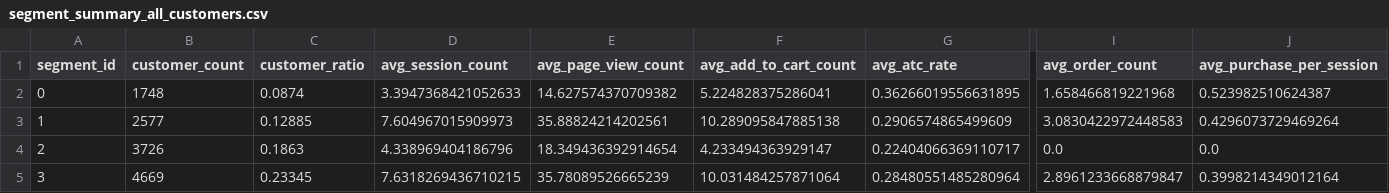
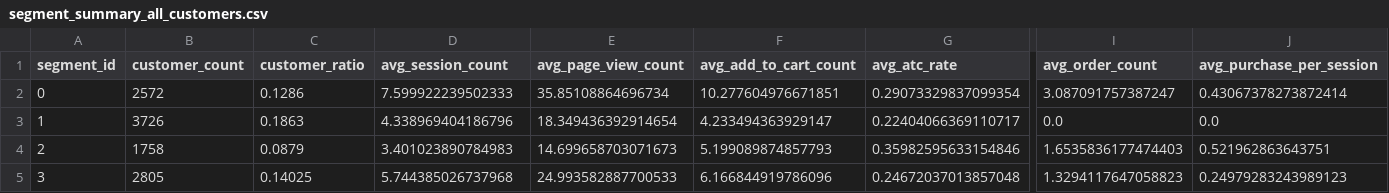
Before and after one commit to why-they-leave/retail-clickstream-analysis, a CSV file: data/processed/segment_summary_all_customers.csv, drawn as a sheet; only a part is shown, gaps mark what is left out; removed rows and columns are numbered as before the commit, all else as after; rows hold the shown columns only; the diff covers the shown part only; the diff names each change by its address in the sheet, - before the commit and + after, or states it on an @@ line.

```diff
--- a/data/processed/segment_summary_all_customers.csv
+++ b/data/processed/segment_summary_all_customers.csv
-B2 (customer_count): 1748
+B2 (customer_count): 2572
-C2 (customer_ratio): 0.0874
+C2 (customer_ratio): 0.1286
-D2 (avg_session_count): 3.3947368421052633
+D2 (avg_session_count): 7.599922239502333
-E2 (avg_page_view_count): 14.627574370709382
+E2 (avg_page_view_count): 35.85108864696734
-F2 (avg_add_to_cart_count): 5.224828375286041
+F2 (avg_add_to_cart_count): 10.277604976671851
-G2 (avg_atc_rate): 0.36266019556631895
+G2 (avg_atc_rate): 0.29073329837099354
-I2 (avg_order_count): 1.658466819221968
+I2 (avg_order_count): 3.087091757387247
-J2 (avg_purchase_per_session): 0.523982510624387
+J2 (avg_purchase_per_session): 0.43067378273872414
-row 3: 1 | 2577 | 0.12885 | 7.604967015909973 | 35.88824214202561 | 10.289095847885138 | 0.2906574865499609 | 3.0830422972448583 | 0.4296073729469264
-A3 (segment_id): 2
+A3 (segment_id): 1
+row 4: 2 | 1758 | 0.0879 | 3.401023890784983 | 14.699658703071673 | 5.199089874857793 | 0.35982595633154846 | 1.6535836177474403 | 0.521962863643751
-B5 (customer_count): 4669
+B5 (customer_count): 2805
-C5 (customer_ratio): 0.23345
+C5 (customer_ratio): 0.14025
-D5 (avg_session_count): 7.6318269436710215
+D5 (avg_session_count): 5.744385026737968
-E5 (avg_page_view_count): 35.78089526665239
+E5 (avg_page_view_count): 24.993582887700533
-F5 (avg_add_to_cart_count): 10.031484257871064
+F5 (avg_add_to_cart_count): 6.166844919786096
-G5 (avg_atc_rate): 0.28480551485280964
+G5 (avg_atc_rate): 0.24672037013857048
-I5 (avg_order_count): 2.8961233668879847
+I5 (avg_order_count): 1.3294117647058823
-J5 (avg_purchase_per_session): 0.3998214349012164
+J5 (avg_purchase_per_session): 0.24979283243989123
```
Also changed, not shown: 60 edited cells elsewhere in this file, data/processed/segment_summary_us_customers.csv, 16 other files.
